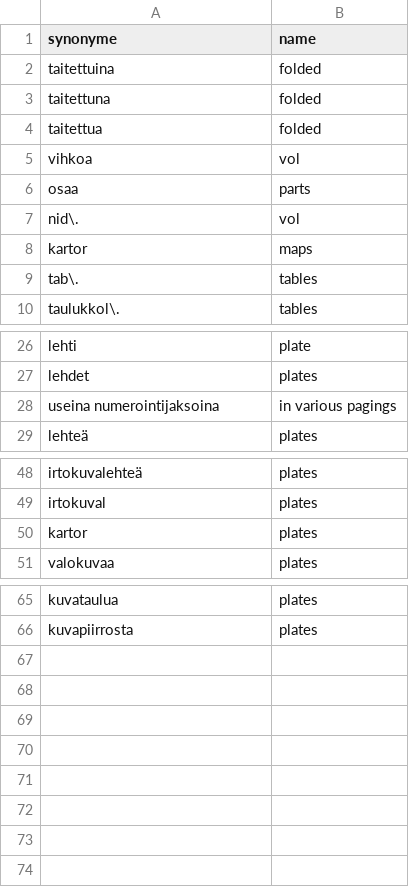
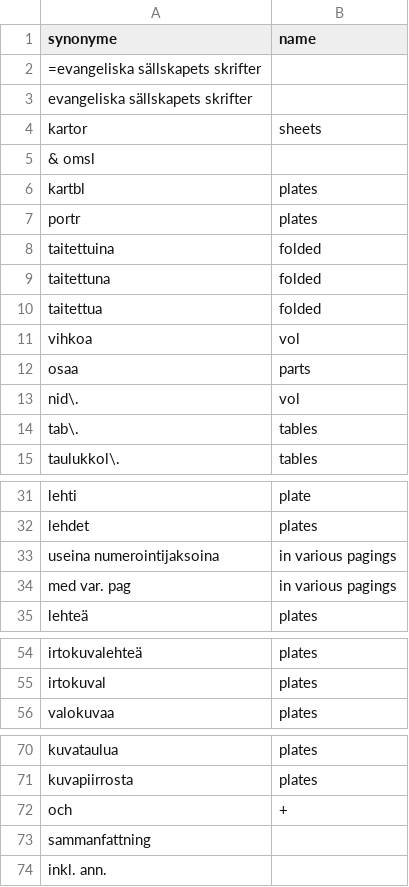
Before and after one commit to COMHIS/bibliographica, a CSV file: inst/extdata/translation_fi_en_pages.csv, drawn as a sheet; only a part is shown, gaps mark what is left out.

```diff
--- a/inst/extdata/translation_fi_en_pages.csv
+++ b/inst/extdata/translation_fi_en_pages.csv
@@ -1,2 +1,8 @@
 synonyme;name
+=evangeliska sällskapets skrifter;
+evangeliska sällskapets skrifter;
+kartor;sheets
+& omsl;
+kartbl;plates
+portr;plates
 taitettuina;folded
@@ -7,3 +13,2 @@ vihkoa;vol
 nid\.;vol
-kartor;maps
 tab\.;tables
@@ -28,2 +33,3 @@ lehdet;plates
 useina numerointijaksoina;in various pagings
+med var. pag;in various pagings
 lehteä;plates
@@ -49,3 +55,2 @@ irtokuvalehteä;plates
 irtokuval;plates
-kartor;plates
 valokuvaa;plates
@@ -66 +71,4 @@ kuvataulua;plates
 kuvapiirrosta;plates
+och;+
+sammanfattning;
+inkl. ann.;
```
Also changed, not shown: inst/extdata/harmonize_pages2.csv, 3 other files.
